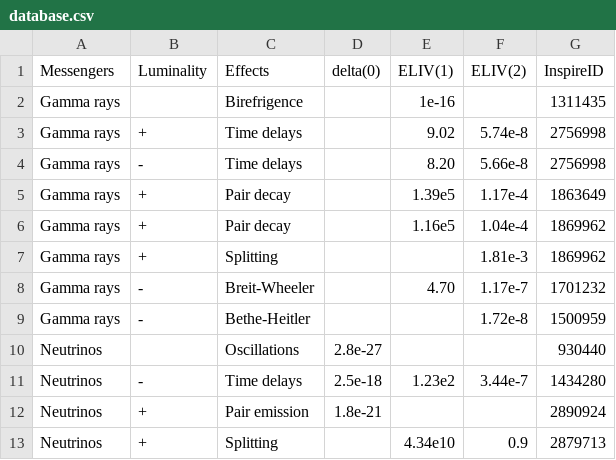
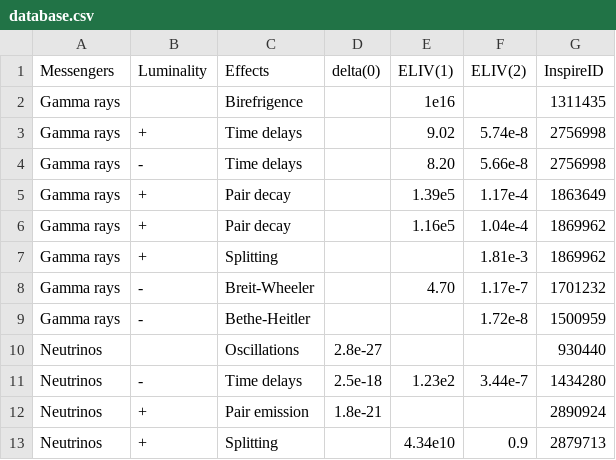
Before and after one commit to MKReyesH/QGMMTable, a CSV file: _data/database.csv, drawn as a sheet.

Commit message:
Update database.csv

```diff
--- a/_data/database.csv
+++ b/_data/database.csv
@@ -1,3 +1,3 @@
 Messengers, Luminality, Effects, delta(0), ELIV(1), ELIV(2), InspireID
-Gamma rays, , Birefrigence, , 1e-16, , 1311435
+Gamma rays, , Birefrigence, , 1e16, , 1311435
 Gamma rays, +, Time delays, , 9.02, 5.74e-8, 2756998
```
